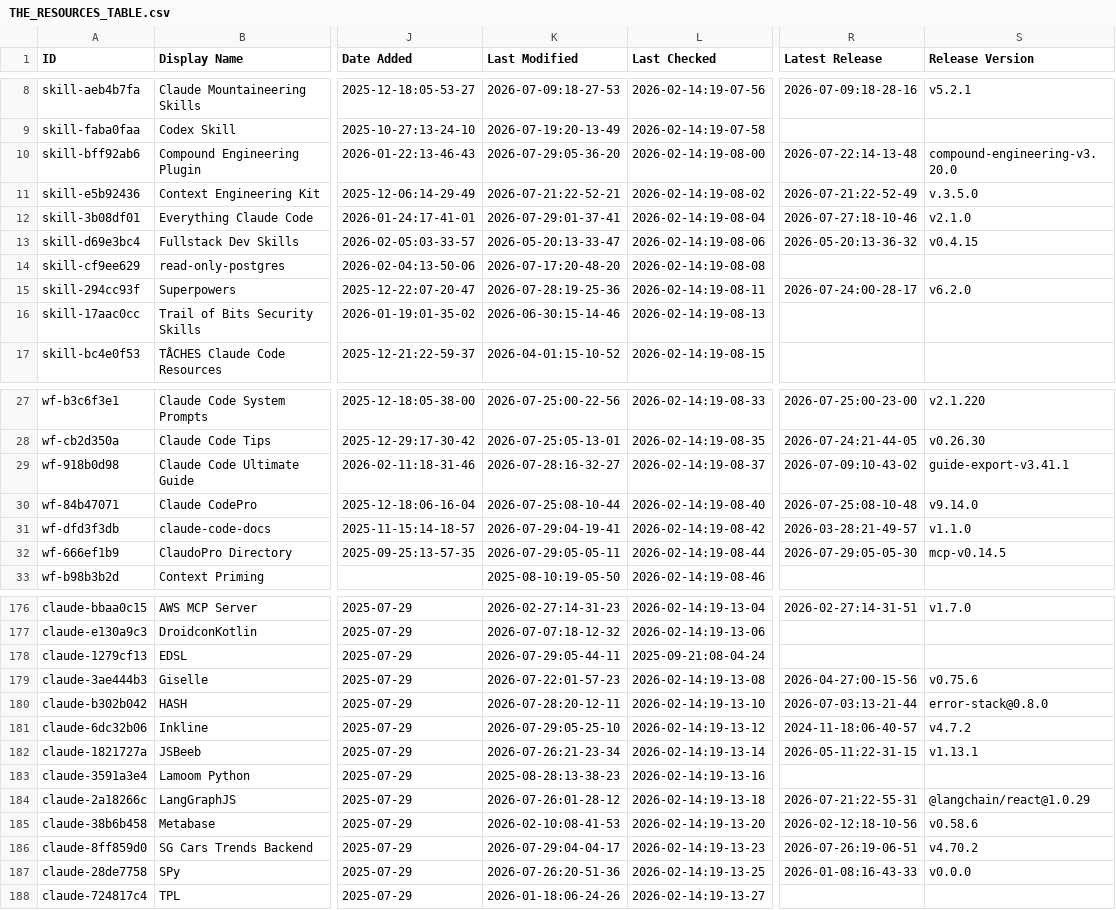
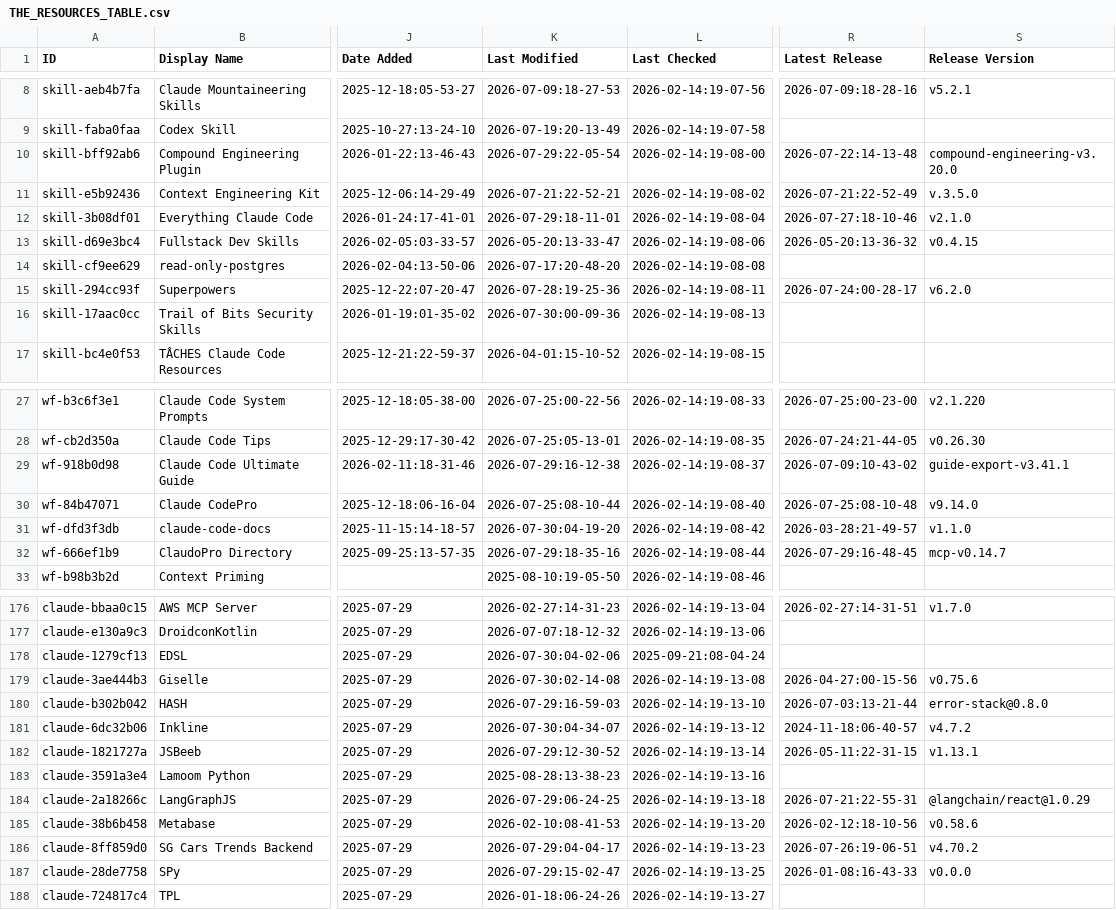
Before and after one commit to coinhubx/awesome-claude-code, a CSV file: THE_RESOURCES_TABLE.csv, drawn as a sheet; only a part is shown, gaps mark what is left out; the diff covers the shown part only; the diff names each change by its address in the sheet, - before the commit and + after, or states it on an @@ line.

```diff
--- a/THE_RESOURCES_TABLE.csv
+++ b/THE_RESOURCES_TABLE.csv
-K10 (Last Modified): 2026-07-29:05-36-20
+K10 (Last Modified): 2026-07-29:22-05-54
-K12 (Last Modified): 2026-07-29:01-37-41
+K12 (Last Modified): 2026-07-29:18-11-01
-K16 (Last Modified): 2026-06-30:15-14-46
+K16 (Last Modified): 2026-07-30:00-09-36
-K29 (Last Modified): 2026-07-28:16-32-27
+K29 (Last Modified): 2026-07-29:16-12-38
-K31 (Last Modified): 2026-07-29:04-19-41
+K31 (Last Modified): 2026-07-30:04-19-20
-K32 (Last Modified): 2026-07-29:05-05-11
+K32 (Last Modified): 2026-07-29:18-35-16
-R32 (Latest Release): 2026-07-29:05-05-30
+R32 (Latest Release): 2026-07-29:16-48-45
-S32 (Release Version): mcp-v0.14.5
+S32 (Release Version): mcp-v0.14.7
-K178 (Last Modified): 2026-07-29:05-44-11
+K178 (Last Modified): 2026-07-30:04-02-06
-K179 (Last Modified): 2026-07-22:01-57-23
+K179 (Last Modified): 2026-07-30:02-14-08
-K180 (Last Modified): 2026-07-28:20-12-11
+K180 (Last Modified): 2026-07-29:16-59-03
-K181 (Last Modified): 2026-07-29:05-25-10
+K181 (Last Modified): 2026-07-30:04-34-07
-K182 (Last Modified): 2026-07-26:21-23-34
+K182 (Last Modified): 2026-07-29:12-30-52
-K184 (Last Modified): 2026-07-26:01-28-12
+K184 (Last Modified): 2026-07-29:06-24-25
-K187 (Last Modified): 2026-07-26:20-51-36
+K187 (Last Modified): 2026-07-29:15-02-47
```
Also changed, not shown: 15 edited cells elsewhere in this file.
